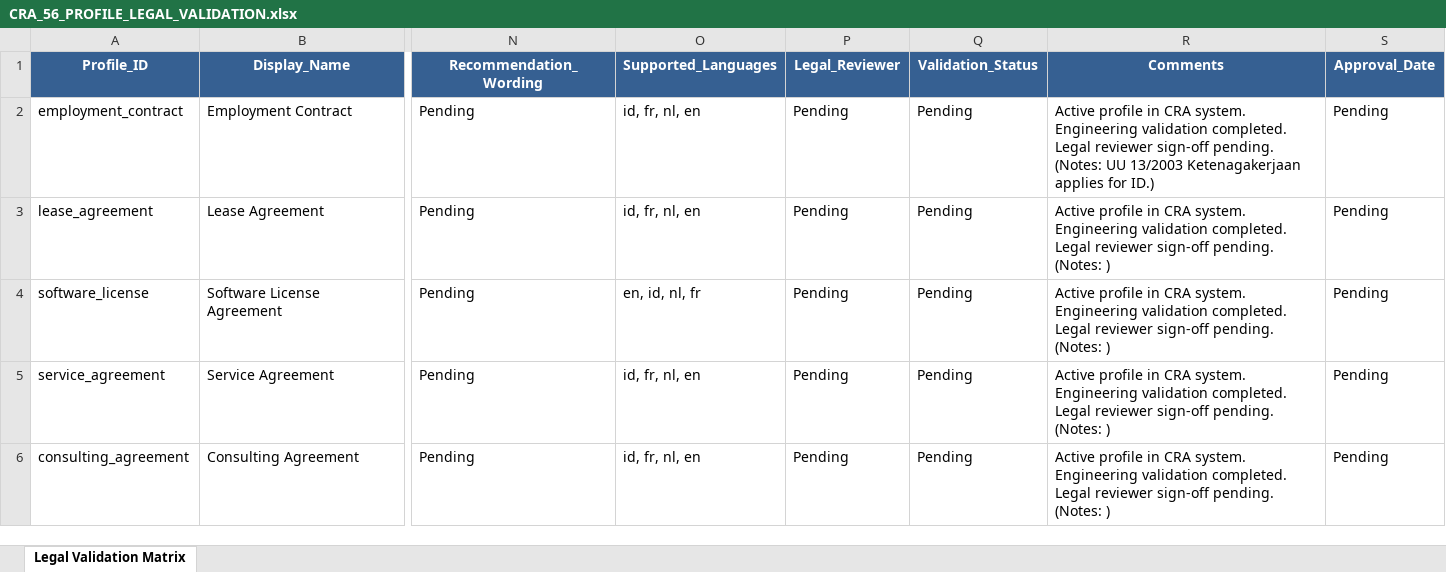
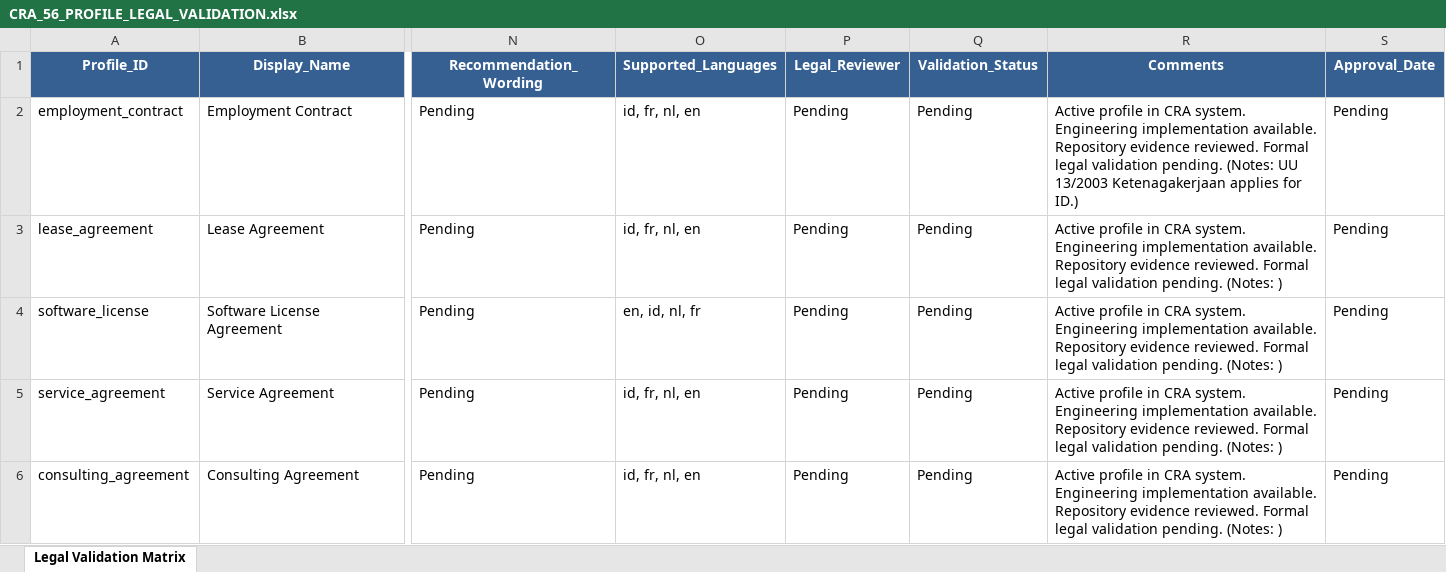
Before and after one commit to vadhh/cra, an Excel workbook: docs/lightml/CRA_56_PROFILE_LEGAL_VALIDATION.xlsx, sheet Legal Validation Matrix, drawn as a sheet; only a part is shown, gaps mark what is left out; values as stored, in another font and other column widths than the file's, no borders; the diff covers the shown part only; the diff names each change by its address in the sheet, - before the commit and + after, or states it on an @@ line.

```diff
--- a/docs/lightml/CRA_56_PROFILE_LEGAL_VALIDATION.xlsx (sheet Legal Validation Matrix)
+++ b/docs/lightml/CRA_56_PROFILE_LEGAL_VALIDATION.xlsx (sheet Legal Validation Matrix)
-R2 (Comments): …system. Engineering validation completed. Legal reviewer sign-off pending. (Notes:…
+R2 (Comments): …system. Engineering implementation available. Repository evidence reviewed. Formal legal validation pending. (Notes:…
-R3:R6 (Comments): …system. Engineering validation completed. Legal reviewer sign-off pending. (Notes:…
+R3:R6 (Comments): …system. Engineering implementation available. Repository evidence reviewed. Formal legal validation pending. (Notes:…
```
Also changed, not shown: 9 edited cells elsewhere in this sheet, docs/lightml/COVERAGE_REPORT.xlsx, docs/lightml/DETECTION_SPECIFICATION_VERIFICATION.xlsx, 24 other files.
